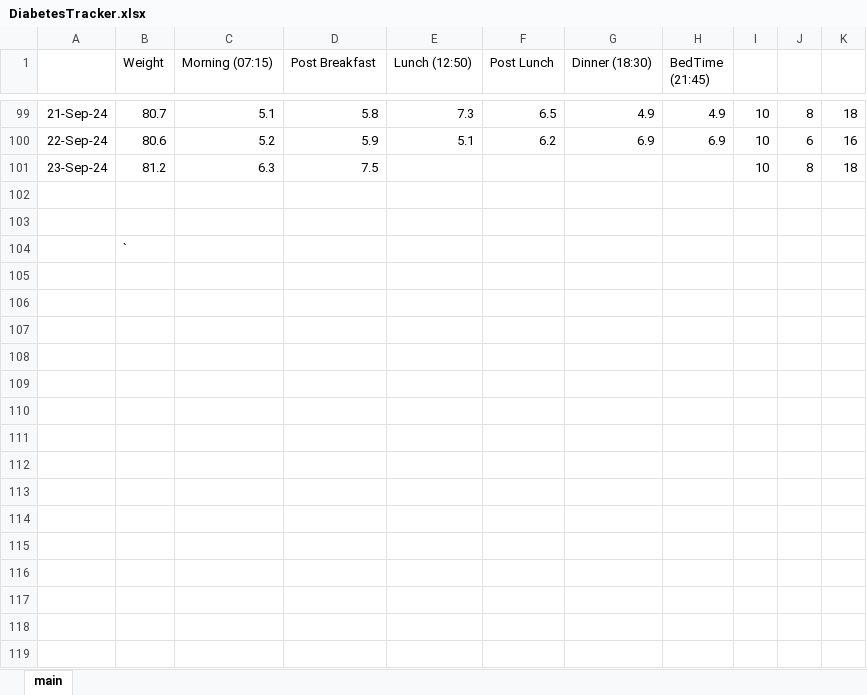
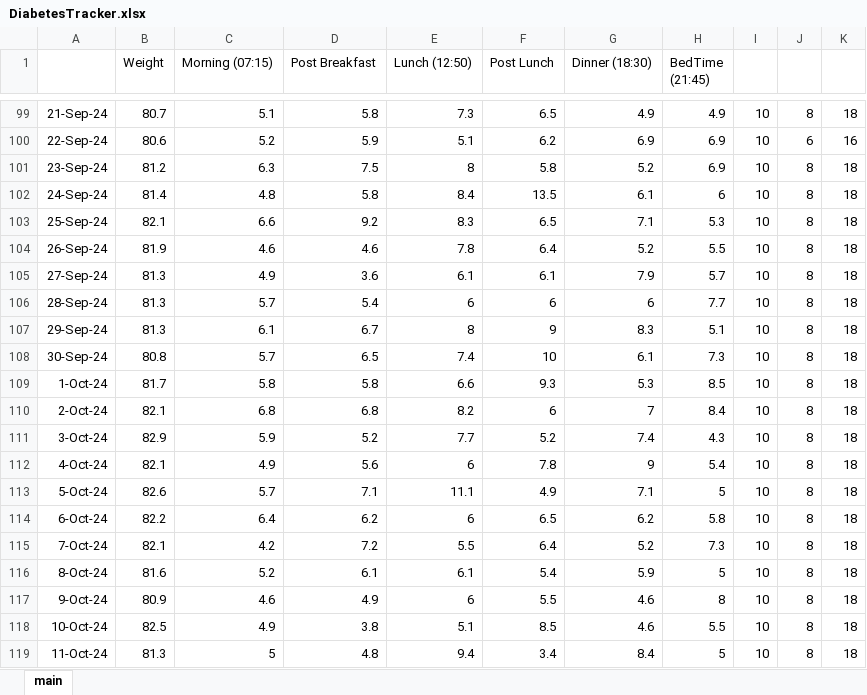
Before and after one commit to charleverts/glucose_tracker_app, an Excel workbook: DiabetesTracker.xlsx, sheet main, drawn as a sheet; only a part is shown, gaps mark what is left out; the shorter side is filled out with more unchanged rows; values as stored, in another font and other column widths than the file's, no borders; charts and pictures and table styles not drawn; the diff covers the shown part only; the diff names each change by its address in the sheet, - before the commit and + after, or states it on an @@ line.

Commit message:
Updated data

```diff
--- a/DiabetesTracker.xlsx (sheet main)
+++ b/DiabetesTracker.xlsx (sheet main)
-E101 (Lunch (12:50)): (empty)
+E101 (Lunch (12:50)): 8
-F101 (Post Lunch): (empty)
+F101 (Post Lunch): 5.8
-G101 (Dinner (18:30)): (empty)
+G101 (Dinner (18:30)): 5.2
-H101 (BedTime (21:45)): (empty)
+H101 (BedTime (21:45)): 6.9
+row 102: 24-Sep-24 | 81.4 | 4.8 | 5.8 | 8.4 | 13.5 | 6.1 | 6 | 10 | 8 | 18
+row 103: 25-Sep-24 | 82.1 | 6.6 | 9.2 | 8.3 | 6.5 | 7.1 | 5.3 | 10 | 8 | 18
+row 104: 26-Sep-24 | 81.9 | 4.6 | 4.6 | 7.8 | 6.4 | 5.2 | 5.5 | 10 | 8 | 18
+row 105: 27-Sep-24 | 81.3 | 4.9 | 3.6 | 6.1 | 6.1 | 7.9 | 5.7 | 10 | 8 | 18
+row 106: 28-Sep-24 | 81.3 | 5.7 | 5.4 | 6 | 6 | 6 | 7.7 | 10 | 8 | 18
+row 107: 29-Sep-24 | 81.3 | 6.1 | 6.7 | 8 | 9 | 8.3 | 5.1 | 10 | 8 | 18
+row 108: 30-Sep-24 | 80.8 | 5.7 | 6.5 | 7.4 | 10 | 6.1 | 7.3 | 10 | 8 | 18
+row 109: 1-Oct-24 | 81.7 | 5.8 | 5.8 | 6.6 | 9.3 | 5.3 | 8.5 | 10 | 8 | 18
+row 110: 2-Oct-24 | 82.1 | 6.8 | 6.8 | 8.2 | 6 | 7 | 8.4 | 10 | 8 | 18
+row 111: 3-Oct-24 | 82.9 | 5.9 | 5.2 | 7.7 | 5.2 | 7.4 | 4.3 | 10 | 8 | 18
+row 112: 4-Oct-24 | 82.1 | 4.9 | 5.6 | 6 | 7.8 | 9 | 5.4 | 10 | 8 | 18
+row 113: 5-Oct-24 | 82.6 | 5.7 | 7.1 | 11.1 | 4.9 | 7.1 | 5 | 10 | 8 | 18
+row 114: 6-Oct-24 | 82.2 | 6.4 | 6.2 | 6 | 6.5 | 6.2 | 5.8 | 10 | 8 | 18
+row 115: 7-Oct-24 | 82.1 | 4.2 | 7.2 | 5.5 | 6.4 | 5.2 | 7.3 | 10 | 8 | 18
+row 116: 8-Oct-24 | 81.6 | 5.2 | 6.1 | 6.1 | 5.4 | 5.9 | 5 | 10 | 8 | 18
+row 117: 9-Oct-24 | 80.9 | 4.6 | 4.9 | 6 | 5.5 | 4.6 | 8 | 10 | 8 | 18
+row 118: 10-Oct-24 | 82.5 | 4.9 | 3.8 | 5.1 | 8.5 | 4.6 | 5.5 | 10 | 8 | 18
+row 119: 11-Oct-24 | 81.3 | 5 | 4.8 | 9.4 | 3.4 | 8.4 | 5 | 10 | 8 | 18
```
Also changed, not shown: 11 added rows and 12 edited cells elsewhere in this sheet, formulas that keep their value, charts or pictures, 1 other file.
